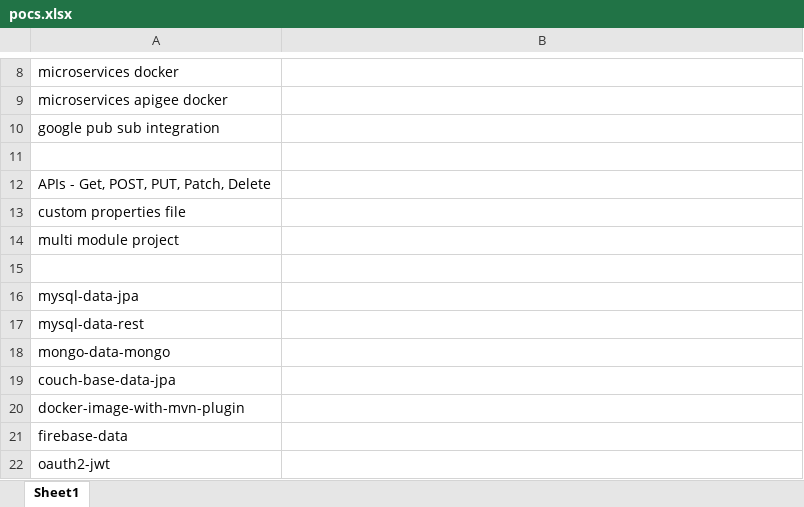
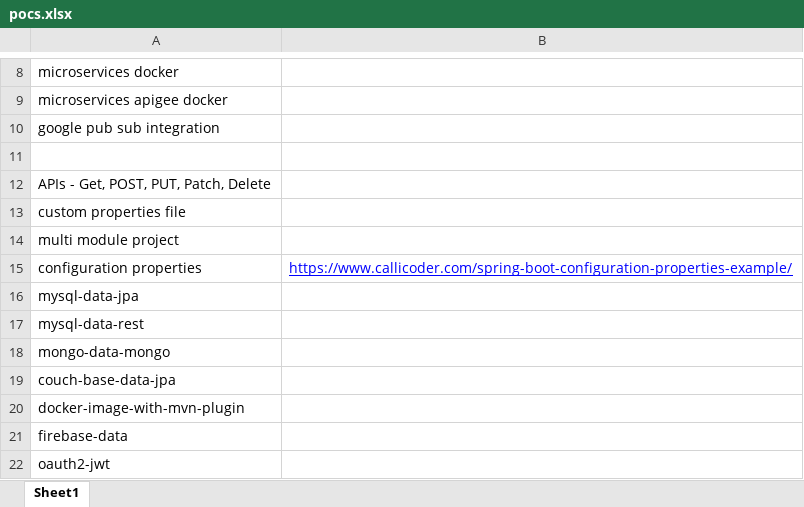
Before and after one commit to thatavarthi-raj/Springboot, an Excel workbook: spring-boot-2/pocs.xlsx, sheet Sheet1, drawn as a sheet; only a part is shown, gaps mark what is left out; values as stored, in another font and other column widths than the file's, no borders; the diff names each change by its address in the sheet, - before the commit and + after, or states it on an @@ line.

```diff
--- a/spring-boot-2/pocs.xlsx (sheet Sheet1)
+++ b/spring-boot-2/pocs.xlsx (sheet Sheet1)
-row 15: (empty)
+row 15: configuration properties | https://www.callicoder.com/spring-boot-configuration-properties-example/
```
Also changed, not shown: 49 other files.
